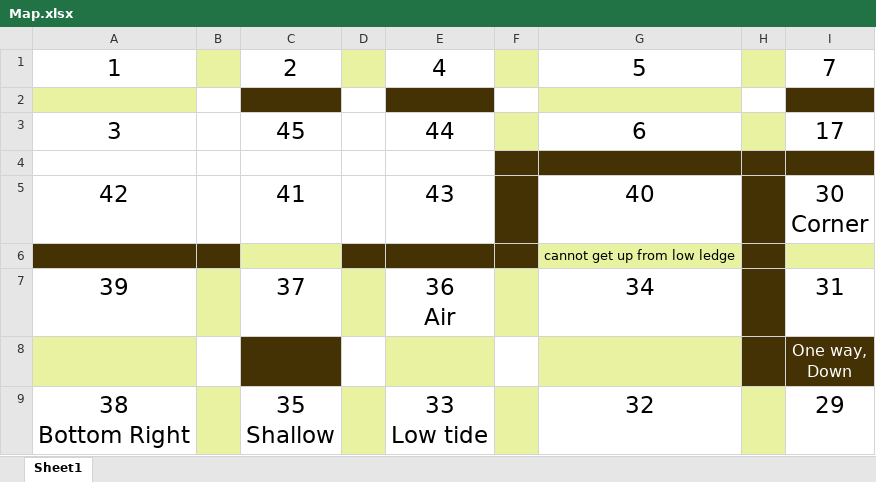
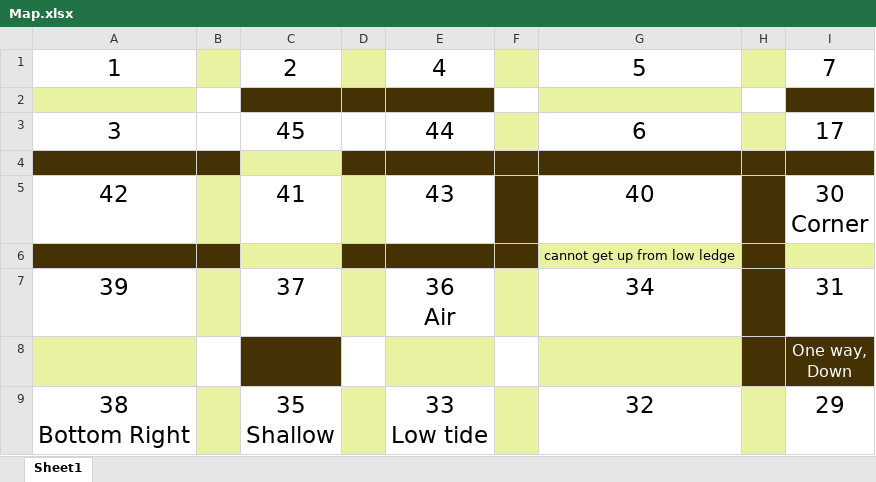
Before and after one commit to lovroselic/The-Pitiful-Chasm-Clamber, an Excel workbook: Map.xlsx, sheet Sheet1, drawn as a sheet; only a part is shown; values as stored, in another font and other column widths than the file's, no borders; the diff names each change by its address in the sheet, - before the commit and + after, or states it on an @@ line.

```diff
--- a/Map.xlsx (sheet Sheet1)
+++ b/Map.xlsx (sheet Sheet1)
-D2 fill: none
+D2 fill: #443205
-A4:B4 fill: none
+A4:B4 fill: #443205
-C4 fill: none
+C4 fill: #E8F2A1
-D4:E4 fill: none
+D4:E4 fill: #443205
-B5 fill: none
+B5 fill: #E8F2A1
-D5 fill: none
+D5 fill: #E8F2A1
```
Also changed, not shown: 7 other files.
